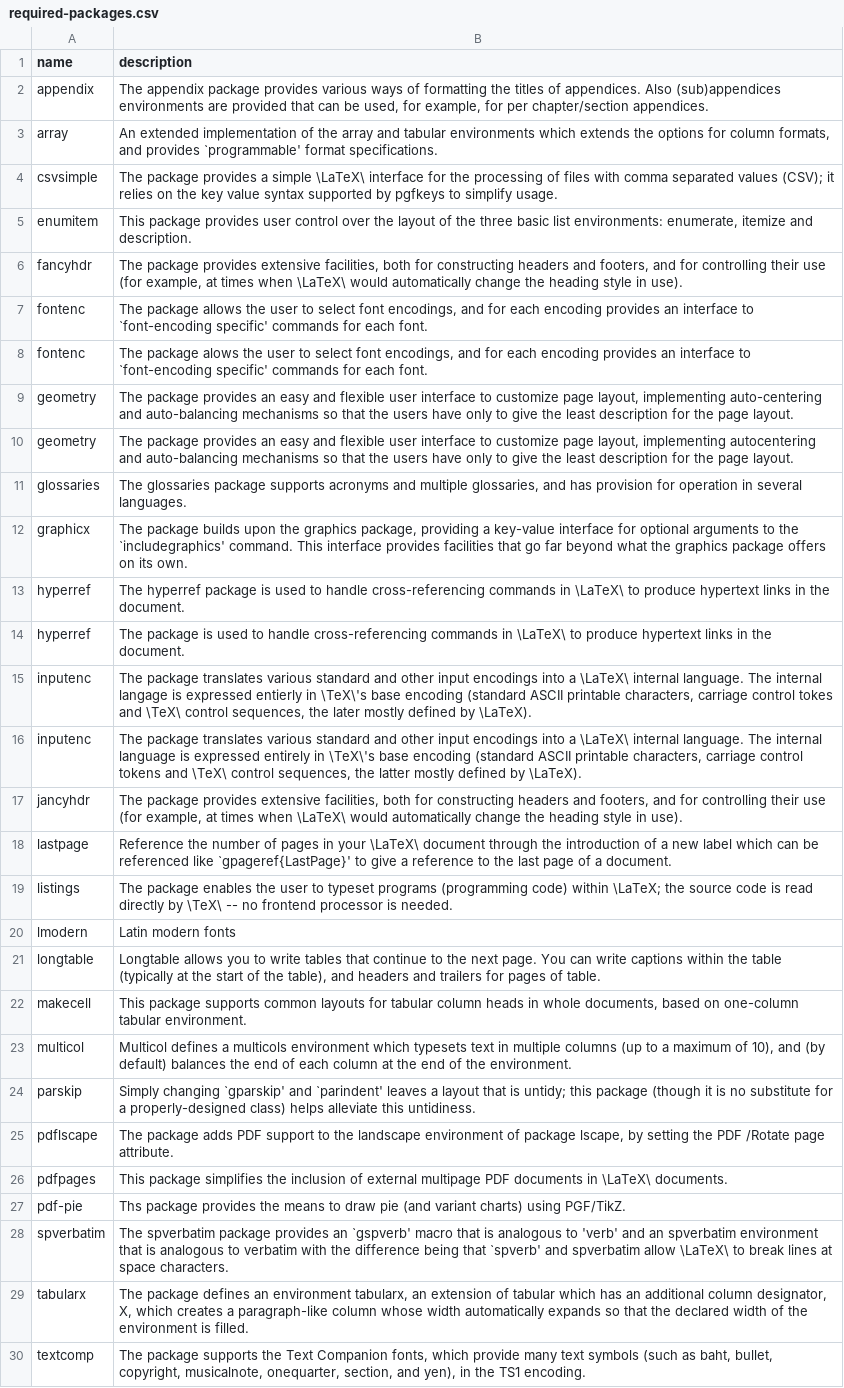
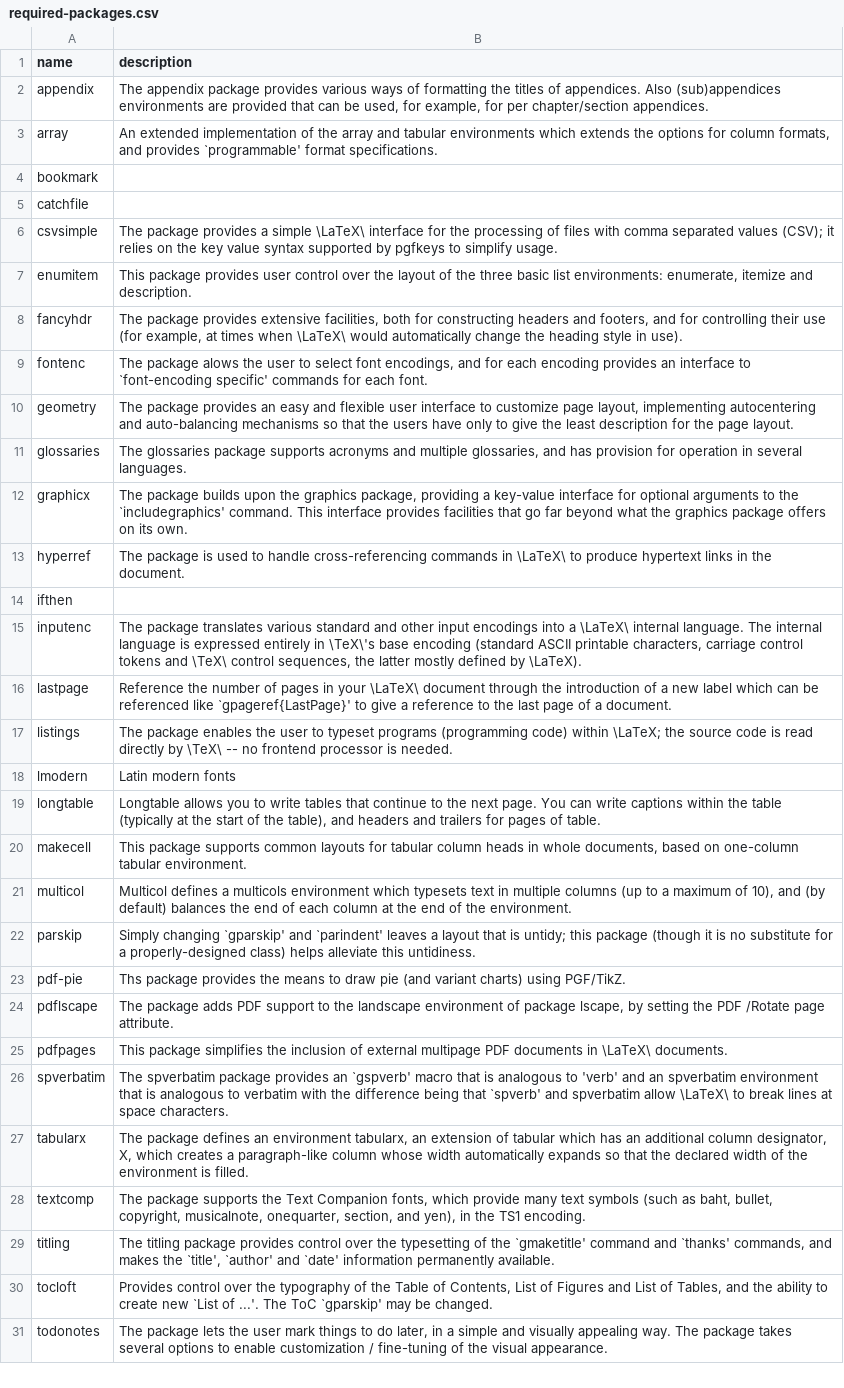
Before and after one commit to Traap/tlc-article, a CSV file: data/required-packages.csv, drawn as a sheet; only a part is shown; the shorter side is filled out with more unchanged rows.

```diff
--- a/data/required-packages.csv
+++ b/data/required-packages.csv
@@ -3,2 +3,4 @@ appendix   | The appendix package provides various ways of formatting the titles
 array      | An extended implementation of the array and tabular environments which extends the options for column formats, and provides `programmable' format specifications.
+bookmark   |
+catchfile  |
 csvsimple  | The package provides a simple \LaTeX\ interface for the processing of files with comma separated values (CSV); it relies on the key value syntax supported by pgfkeys to simplify usage.
@@ -6,5 +8,3 @@ enumitem   | This package provides user control over the layout of the three bas
 fancyhdr   | The package provides extensive facilities, both for constructing headers and footers, and for controlling their use (for example, at times when \LaTeX\ would automatically change the heading style in use).
-fontenc    | The package allows the user to select font encodings, and for each encoding provides an interface to `font-encoding specific' commands for each font.
 fontenc    | The package alows the user to select font encodings, and for each encoding provides an interface to `font-encoding specific' commands for each font.
-geometry   | The package provides an easy and flexible user interface to customize page layout, implementing auto-centering and auto-balancing mechanisms so that the users have only to give the least description for the page layout.
 geometry   | The package provides an easy and flexible user interface to customize page layout, implementing autocentering and auto-balancing mechanisms so that the users have only to give the least description for the page layout.
@@ -12,7 +12,5 @@ glossaries | The glossaries package supports acronyms and multiple glossaries, a
 graphicx   | The package builds upon the graphics package, providing a key-value interface for optional arguments to the `includegraphics' command. This interface provides facilities that go far beyond what the graphics package offers on its own.
-hyperref   | The hyperref package is used to handle cross-referencing commands in \LaTeX\ to produce hypertext links in the document.
 hyperref   | The package is used to handle cross-referencing commands in \LaTeX\ to produce hypertext links in the document.
-inputenc   | The package translates various standard and other input encodings into a \LaTeX\ internal language.  The internal langage is expressed entierly in \TeX\'s base encoding (standard ASCII printable characters, carriage control tokes and \TeX\ control sequences, the later mostly defined by \LaTeX).
+ifthen     |
 inputenc   | The package translates various standard and other input encodings into a \LaTeX\ internal language. The internal language is expressed entirely in \TeX\'s base encoding (standard ASCII printable characters, carriage control tokens and \TeX\ control sequences, the latter mostly defined by \LaTeX).
-jancyhdr   | The package provides extensive facilities, both for constructing headers and footers, and for controlling their use (for example, at times when \LaTeX\ would automatically change the heading style in use).
 lastpage   | Reference the number of pages in your \LaTeX\ document through the introduction of a new label which can be referenced like `gpageref{LastPage}' to give a reference to the last page of a document.
@@ -24,5 +22,5 @@ multicol   | Multicol defines a multicols environment which typesets text in mul
 parskip    | Simply changing `gparskip' and `parindent' leaves a layout that is untidy; this package (though it is no substitute for a properly-designed class) helps alleviate this untidiness.
+pdf-pie    | Ths package provides the means to draw pie (and variant charts) using PGF/TikZ.
 pdflscape  | The package adds PDF support to the landscape environment of package lscape, by setting the PDF /Rotate page attribute.
 pdfpages   | This package simplifies the inclusion of external multipage PDF documents in \LaTeX\ documents.
-pdf-pie    | Ths package provides the means to draw pie (and variant charts) using PGF/TikZ.
 spverbatim | The spverbatim package provides an `gspverb' macro that is analogous to 'verb' and an spverbatim environment that is analogous to verbatim with the difference being that `spverb' and spverbatim allow \LaTeX\ to break lines at space characters.
```
Also changed, not shown: 4 other files.
